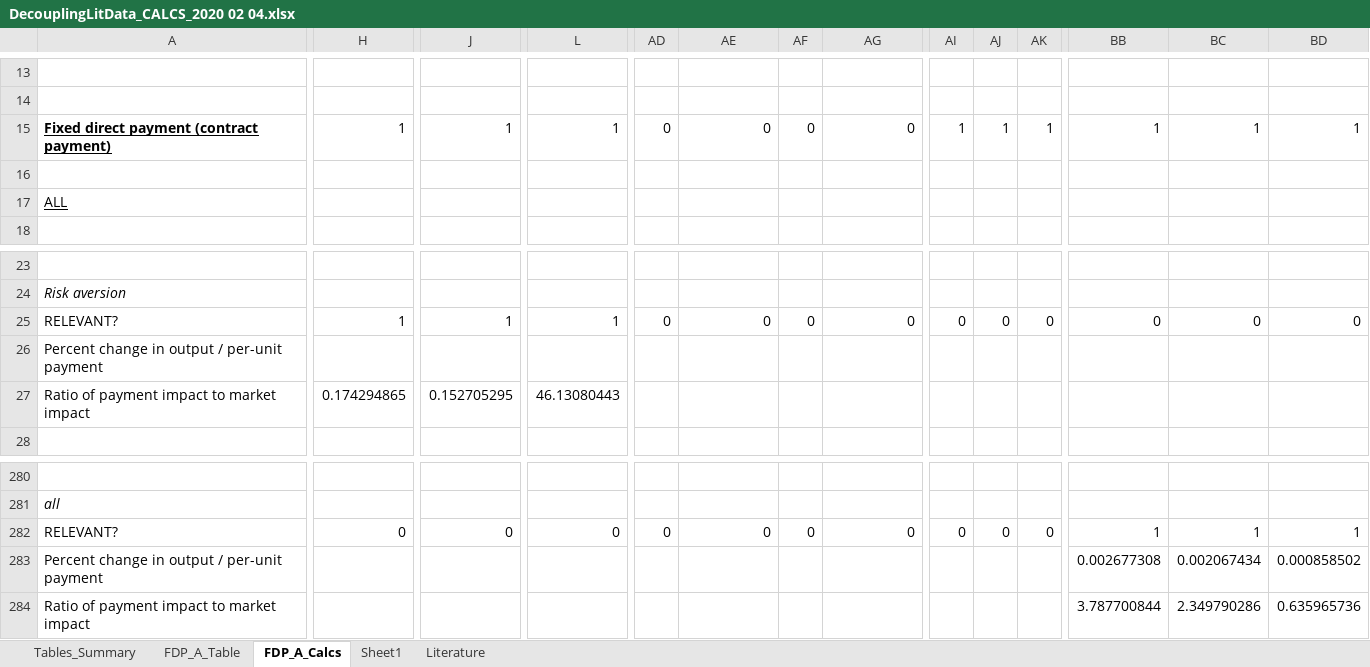
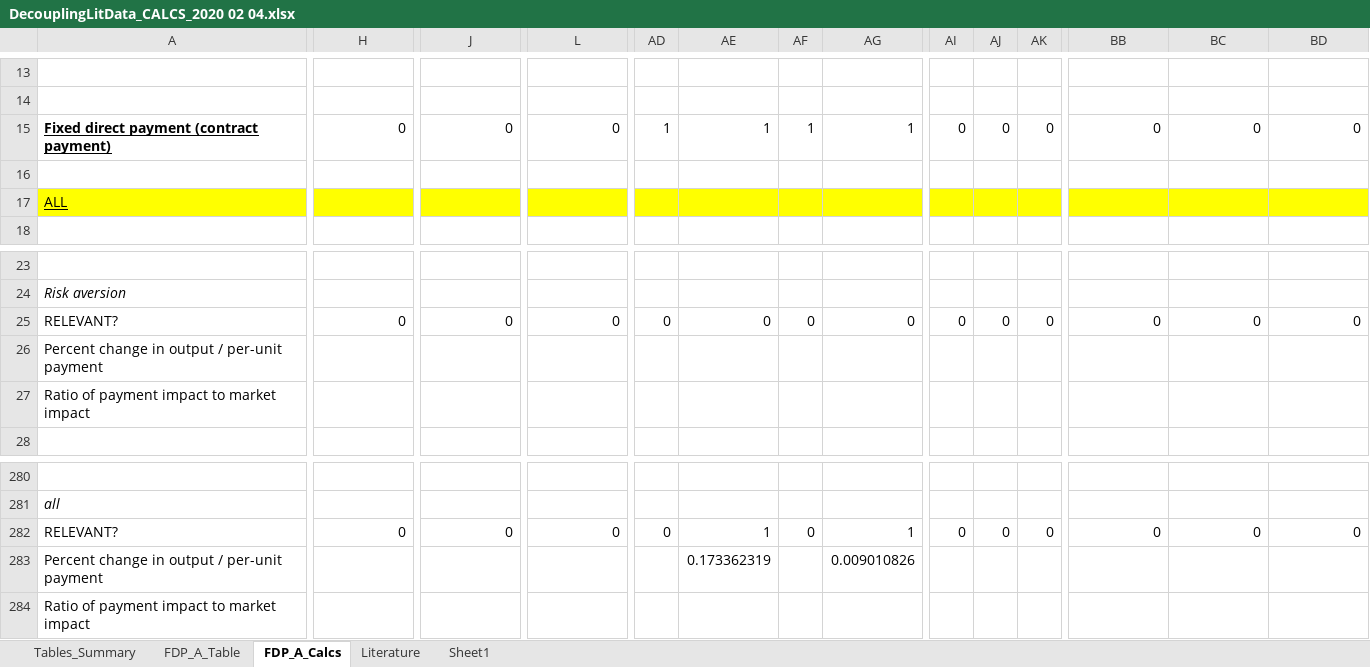
Before and after one commit to fapri/MarketResearch, an Excel workbook: Decoupling/DecouplingLitData_CALCS_2020 02 04.xlsx, sheet FDP_A_Calcs, drawn as a sheet; only a part is shown, gaps mark what is left out; values as stored, in another font and other column widths than the file's, no borders; removed rows and columns are numbered as before the commit, all else as after; rows hold the shown columns only; the diff covers the shown part only; the diff names each change by its address in the sheet, - before the commit and + after, or states it on an @@ line.

```diff
--- a/Decoupling/DecouplingLitData_CALCS_2020 02 04.xlsx (sheet FDP_A_Calcs)
+++ b/Decoupling/DecouplingLitData_CALCS_2020 02 04.xlsx (sheet FDP_A_Calcs)
@@ sheet tab order changed: Tables_Summary | FDP_A_Table | FDP_A_Calcs | Literature | Sheet1 @@
-H15: 1
+H15: 0
-J15: 1
+J15: 0
-L15: 1
+L15: 0
-AD15: 0
+AD15: 1
-AE15: 0
+AE15: 1
-AF15: 0
+AF15: 1
-AG15: 0
+AG15: 1
-AI15: 1
+AI15: 0
-AJ15: 1
+AJ15: 0
-AK15: 1
+AK15: 0
-BB15: 1
+BB15: 0
-BC15: 1
+BC15: 0
-BD15: 1
+BD15: 0
-A17:BD17 fill: none
+A17:BD17 fill: #FFFF00
-H25: 1
+H25: 0
-J25: 1
+J25: 0
-L25: 1
+L25: 0
-row 27: Ratio of payment impact to market impact | 0.174294865 | 0.152705295 | 46.13080443
@@ row 126 moved to row 27: Ratio of payment impact to market impact @@
-AE282: 0
+AE282: 1
-AG282: 0
+AG282: 1
-BB282: 1
+BB282: 0
-BC282: 1
+BC282: 0
-BD282: 1
+BD282: 0
-row 283: Percent change in output / per-unit payment |  |  |  |  |  |  |  |  |  |  | 0.002677308 | 0.002067434 | 0.000858502
-row 284: Ratio of payment impact to market impact |  |  |  |  |  |  |  |  |  |  | 3.787700844 | 2.349790286 | 0.635965736
+row 283: Percent change in output / per-unit payment |  |  |  |  | 0.173362319 |  | 0.009010826
+row 284: Ratio of payment impact to market impact
```
Also changed, not shown: 27 added rows, 26 removed rows, 33 moved rows, 57 edited cells and cell formats elsewhere in this sheet, sheet FDP_A_Table, formulas that keep their value, Decoupling/DecouplingLitData-X.xlsx.
